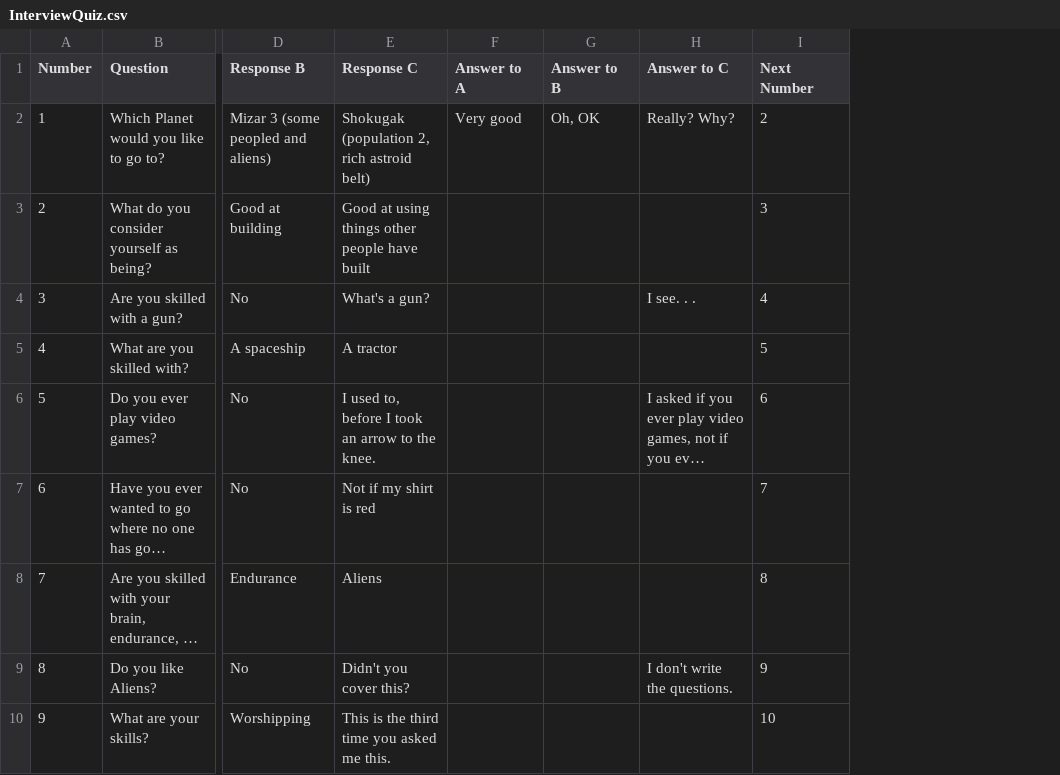
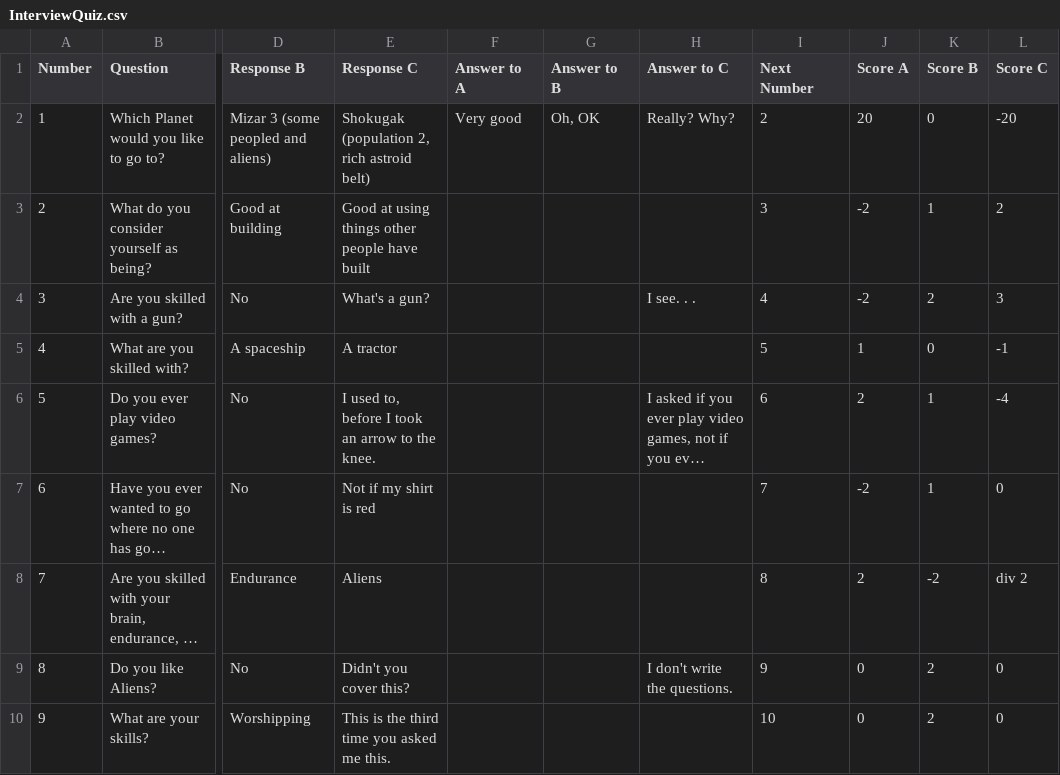
Before and after one commit to mcanultyfamily/InTheEnd, a CSV file: data/InterviewQuiz.csv, drawn as a sheet; only a part is shown, gaps mark what is left out; long unchanged cells end in …; the diff names each change by its address in the sheet, - before the commit and + after, or states it on an @@ line.

```diff
--- a/data/InterviewQuiz.csv
+++ b/data/InterviewQuiz.csv
+column J (Score A), rows 2-10: 20 | -2 | -2 | 1 | 2 | -2 | 2 | 0 | 0
+column K (Score B), rows 2-10: 0 | 1 | 2 | 0 | 1 | 1 | -2 | 2 | 2
+column L (Score C), rows 2-10: -20 | 2 | 3 | -1 | -4 | 0 | div 2 | 0 | 0
```
Also changed, not shown: 4 other files.
